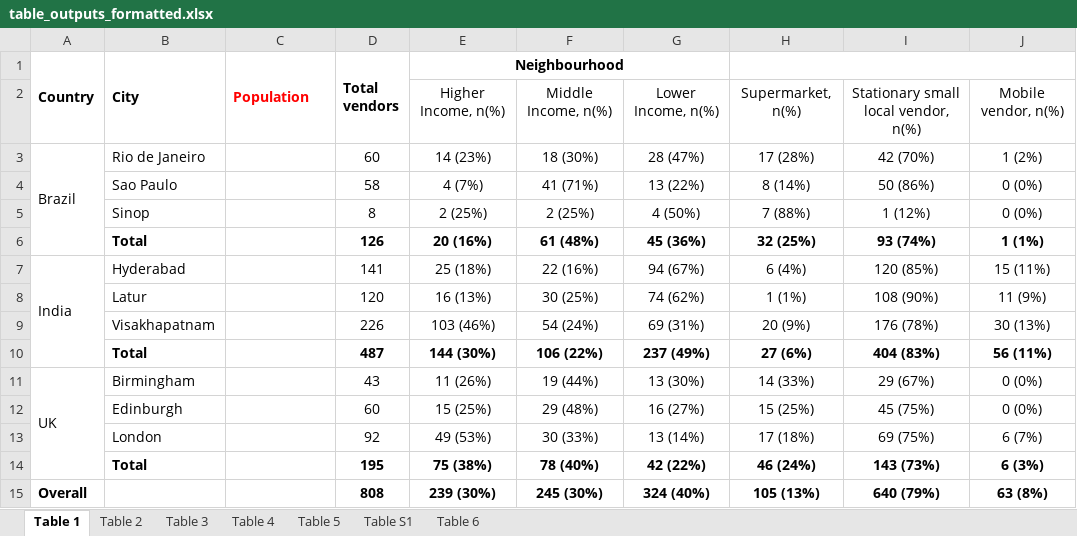
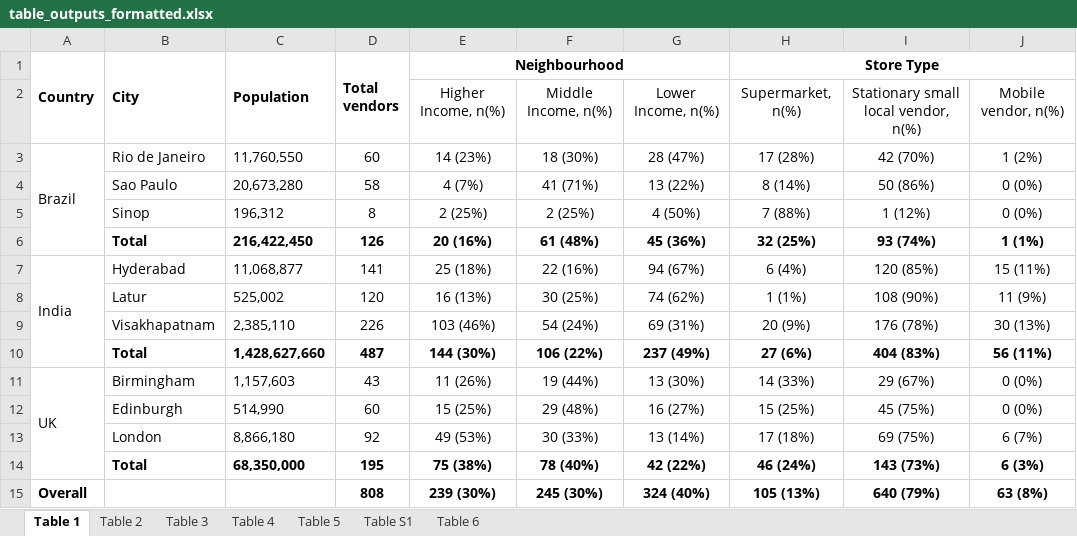
Before and after one commit to agsadler/fea, an Excel workbook: table_outputs_formatted.xlsx, sheet Table 1, drawn as a sheet; values as stored, in another font and other column widths than the file's, no borders; the diff names each change by its address in the sheet, - before the commit and + after, or states it on an @@ line.

```diff
--- a/table_outputs_formatted.xlsx (sheet Table 1)
+++ b/table_outputs_formatted.xlsx (sheet Table 1)
-C1 text colour: #FF0000
+C1 text colour: black
-H1: (empty)
+H1: Store Type
-C3 (Population): (empty)
+C3 (Population): 11,760,550
-C4 (Population): (empty)
+C4 (Population): 20,673,280
-C5 (Population): (empty)
+C5 (Population): 196,312
-C6 (Population): (empty)
+C6 (Population): 216,422,450
-C7 (Population): (empty)
+C7 (Population): 11,068,877
-C8 (Population): (empty)
+C8 (Population): 525,002
-C9 (Population): (empty)
+C9 (Population): 2,385,110
-C10 (Population): (empty)
+C10 (Population): 1,428,627,660
-C11 (Population): (empty)
+C11 (Population): 1,157,603
-C12 (Population): (empty)
+C12 (Population): 514,990
-C13 (Population): (empty)
+C13 (Population): 8,866,180
-C14 (Population): (empty)
+C14 (Population): 68,350,000
```
Also changed, not shown: sheet Table 5, 1 other file.
